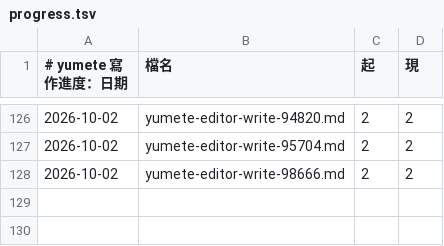
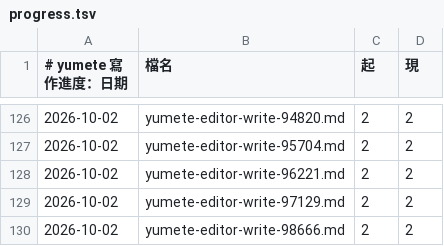
Before and after one commit to Dieken/yumete, a TSV file: .yumete/progress.tsv, drawn as a sheet; only a part is shown, gaps mark what is left out; the diff names each change by its address in the sheet, - before the commit and + after, or states it on an @@ line.

```diff
--- a/.yumete/progress.tsv
+++ b/.yumete/progress.tsv
+row 128: 2026-10-02 | yumete-editor-write-96221.md | 2 | 2
+row 129: 2026-10-02 | yumete-editor-write-97129.md | 2 | 2
```
Also changed, not shown: 5 other files.
